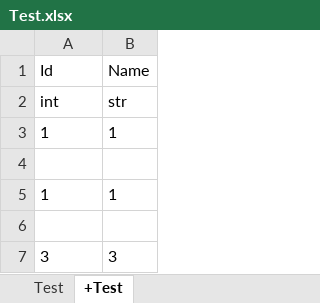
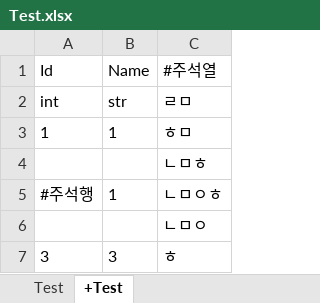
Before and after one commit to BridgeECO/ECO, an Excel workbook: Excel/Proto/Test.xlsx, sheet +Test, drawn as a sheet; values as stored, in another font and other column widths than the file's, no borders; the diff names each change by its address in the sheet, - before the commit and + after, or states it on an @@ line.

Commit message:
[임현준] Excel 변환 버그 수정

```diff
--- a/Excel/Proto/Test.xlsx (sheet +Test)
+++ b/Excel/Proto/Test.xlsx (sheet +Test)
+column C, rows 1-7: #주석열 | ㄹㅁ | ㅎㅁ | ㄴㅁㅎ | ㄴㅁㅇㅎ | ㄴㅁㅇ | ㅎ
-A5: 1
+A5: #주석행
```
Also changed, not shown: 2 other files.
